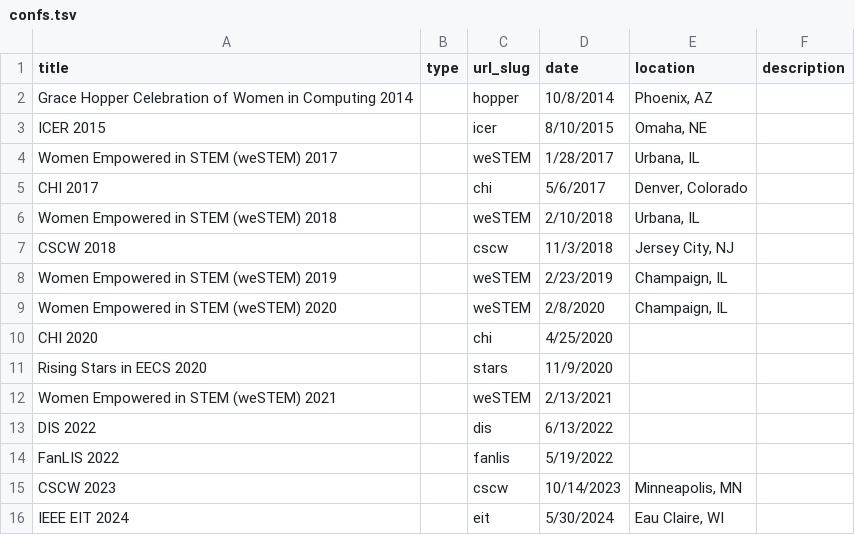
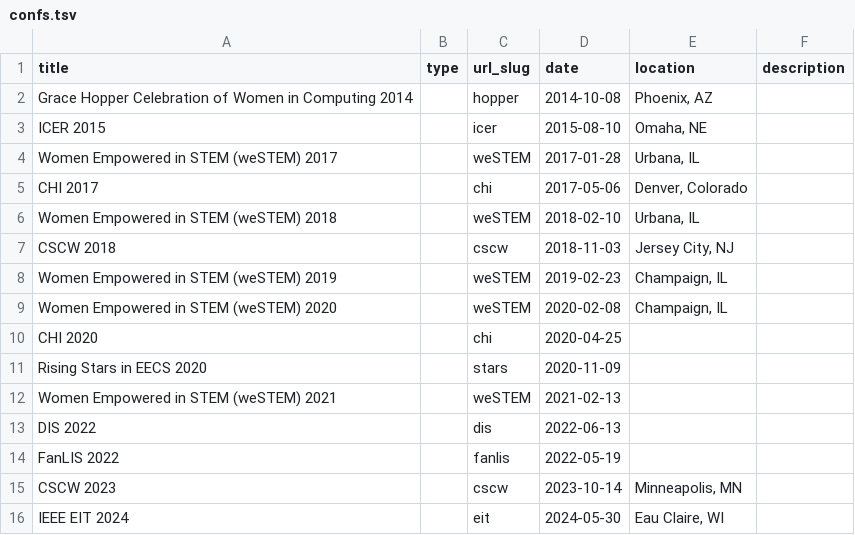
Before and after one commit to emhastings/emhastings.github.io, a TSV file: _conferences/confs.tsv, drawn as a sheet.

Commit message:
Fix conferences

```diff
--- a/_conferences/confs.tsv
+++ b/_conferences/confs.tsv
@@ -1,16 +1,16 @@
 title	type	url_slug	date	location	description
-Grace Hopper Celebration of Women in Computing 2014		hopper	10/8/2014	"Phoenix, AZ"	
-ICER 2015		icer	8/10/2015	"Omaha, NE"	
-Women Empowered in STEM (weSTEM) 2017		weSTEM	1/28/2017	"Urbana, IL"	
-CHI 2017		chi	5/6/2017	"Denver, Colorado"	
-Women Empowered in STEM (weSTEM) 2018		weSTEM	2/10/2018	"Urbana, IL"	
-CSCW 2018		cscw	11/3/2018	"Jersey City, NJ"	
-Women Empowered in STEM (weSTEM) 2019		weSTEM	2/23/2019	"Champaign, IL"	
-Women Empowered in STEM (weSTEM) 2020		weSTEM	2/8/2020	"Champaign, IL"	
-CHI 2020		chi	4/25/2020		
-Rising Stars in EECS 2020		stars	11/9/2020		
-Women Empowered in STEM (weSTEM) 2021		weSTEM	2/13/2021		
-DIS 2022		dis	6/13/2022		
-FanLIS 2022		fanlis	5/19/2022		
-CSCW 2023		cscw	10/14/2023	"Minneapolis, MN"	
-IEEE EIT 2024		eit	5/30/2024	"Eau Claire, WI"	
+Grace Hopper Celebration of Women in Computing 2014		hopper	2014-10-08	"Phoenix, AZ"	
+ICER 2015		icer	2015-08-10	"Omaha, NE"	
+Women Empowered in STEM (weSTEM) 2017		weSTEM	2017-01-28	"Urbana, IL"	
+CHI 2017		chi	2017-05-06	"Denver, Colorado"	
+Women Empowered in STEM (weSTEM) 2018		weSTEM	2018-02-10	"Urbana, IL"	
+CSCW 2018		cscw	2018-11-03	"Jersey City, NJ"	
+Women Empowered in STEM (weSTEM) 2019		weSTEM	2019-02-23	"Champaign, IL"	
+Women Empowered in STEM (weSTEM) 2020		weSTEM	2020-02-08	"Champaign, IL"	
+CHI 2020		chi	2020-04-25		
+Rising Stars in EECS 2020		stars	2020-11-09		
+Women Empowered in STEM (weSTEM) 2021		weSTEM	2021-02-13		
+DIS 2022		dis	2022-06-13		
+FanLIS 2022		fanlis	2022-05-19		
+CSCW 2023		cscw	2023-10-14	"Minneapolis, MN"	
+IEEE EIT 2024		eit	2024-05-30	"Eau Claire, WI"	
```
Also changed, not shown: 19 other files.
